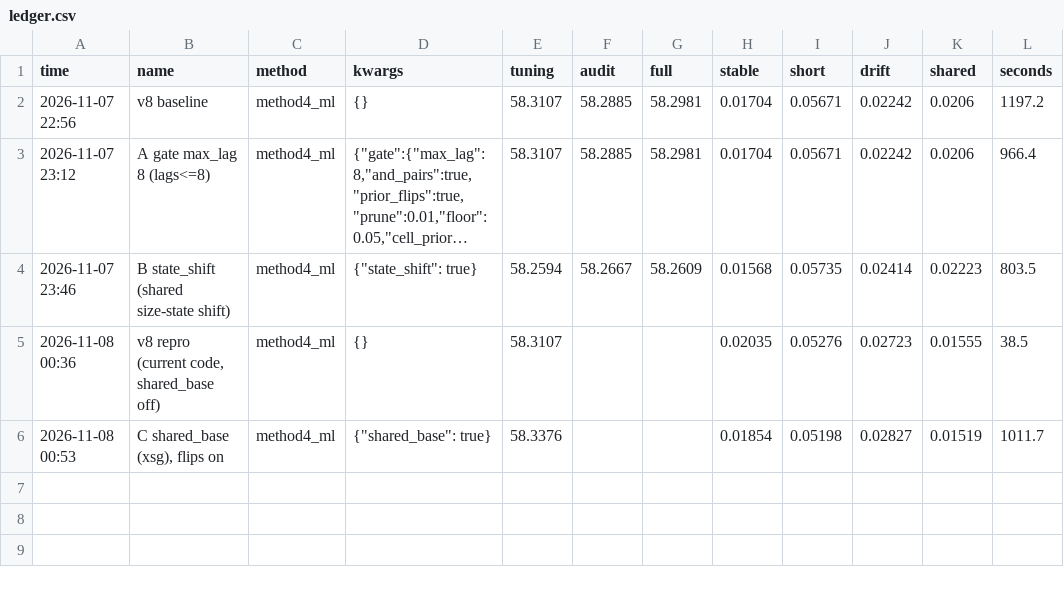
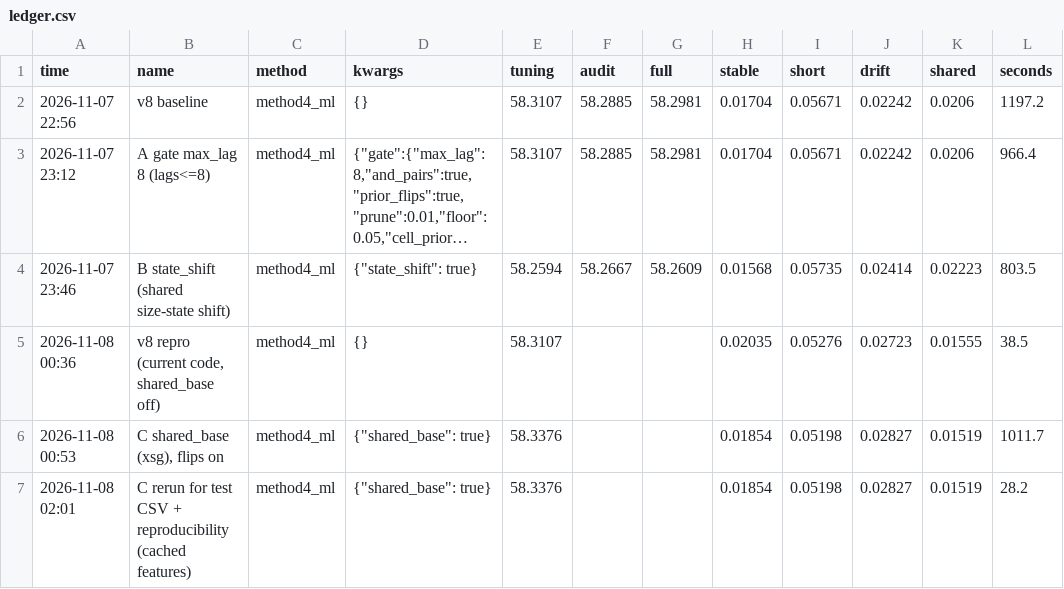
Before and after one commit to karammasad/houseedgeMAKK, a CSV file: house-edge/mominsreverseengineering/experiments/ledger.csv, drawn as a sheet; long unchanged cells end in ….

```diff
--- a/house-edge/mominsreverseengineering/experiments/ledger.csv
+++ b/house-edge/mominsreverseengineering/experiments/ledger.csv
@@ -6 +6,2 @@ time,name,method,kwargs,tuning,audit,full,stable,short,drift,shared,seconds
 2026-11-08 00:53,"C shared_base (xsg), flips on",method4_ml,"{""shared_base"": true}",58.3376,,,0.01854,0.05198,0.02827,0.01519,1011.7
+2026-11-08 02:01,C rerun for test CSV + reproducibility (cached features),method4_ml,"{""shared_base"": true}",58.3376,,,0.01854,0.05198,0.02827,0.01519,28.2
```
Also changed, not shown: 3 other files.
